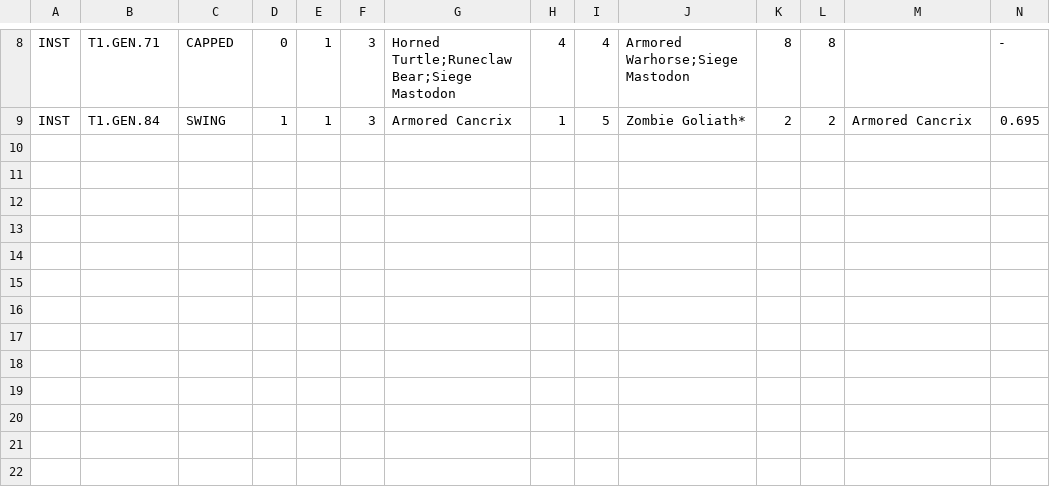
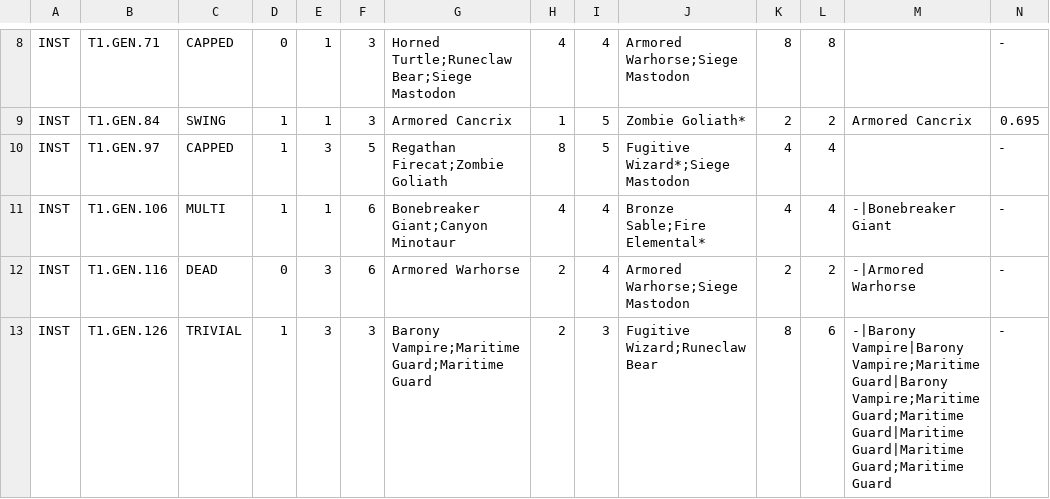
Before and after one commit to miketanto/CardGuru, a TSV file: rl/artifacts/subgame/gen_s11_sh1.tsv, drawn as a sheet; only a part is shown, gaps mark what is left out; rows hold the shown columns only; the diff names each change by its address in the sheet, - before the commit and + after, or states it on an @@ line.

```diff
--- a/rl/artifacts/subgame/gen_s11_sh1.tsv
+++ b/rl/artifacts/subgame/gen_s11_sh1.tsv
+row 10: INST | T1.GEN.97 | CAPPED | 1 | 3 | 5 | Regathan Firecat;Zombie Goliath | 8 | 5 | Fugitive Wizard*;Siege Mastodon | 4 | 4 |  | -
+row 11: INST | T1.GEN.106 | MULTI | 1 | 1 | 6 | Bonebreaker Giant;Canyon Minotaur | 4 | 4 | Bronze Sable;Fire Elemental* | 4 | 4 | -|Bonebreaker Giant | -
+row 12: INST | T1.GEN.116 | DEAD | 0 | 3 | 6 | Armored Warhorse | 2 | 4 | Armored Warhorse;Siege Mastodon | 2 | 2 | -|Armored Warhorse | -
+row 13: INST | T1.GEN.126 | TRIVIAL | 1 | 3 | 3 | Barony Vampire;Maritime Guard;Maritime Guard | 2 | 3 | Fugitive Wizard;Runeclaw Bear | 8 | 6 | -|Barony Vampire|Barony Vampire;Maritime Guard|Barony Vampire;Maritime Guard;Maritime Guard|Maritime Guard|Maritime Guard;Maritime Guard | -
```
Also changed, not shown: rl/artifacts/subgame/gen_s11_sh0.tsv, rl/artifacts/subgame/gen_s11_sh2.tsv.
